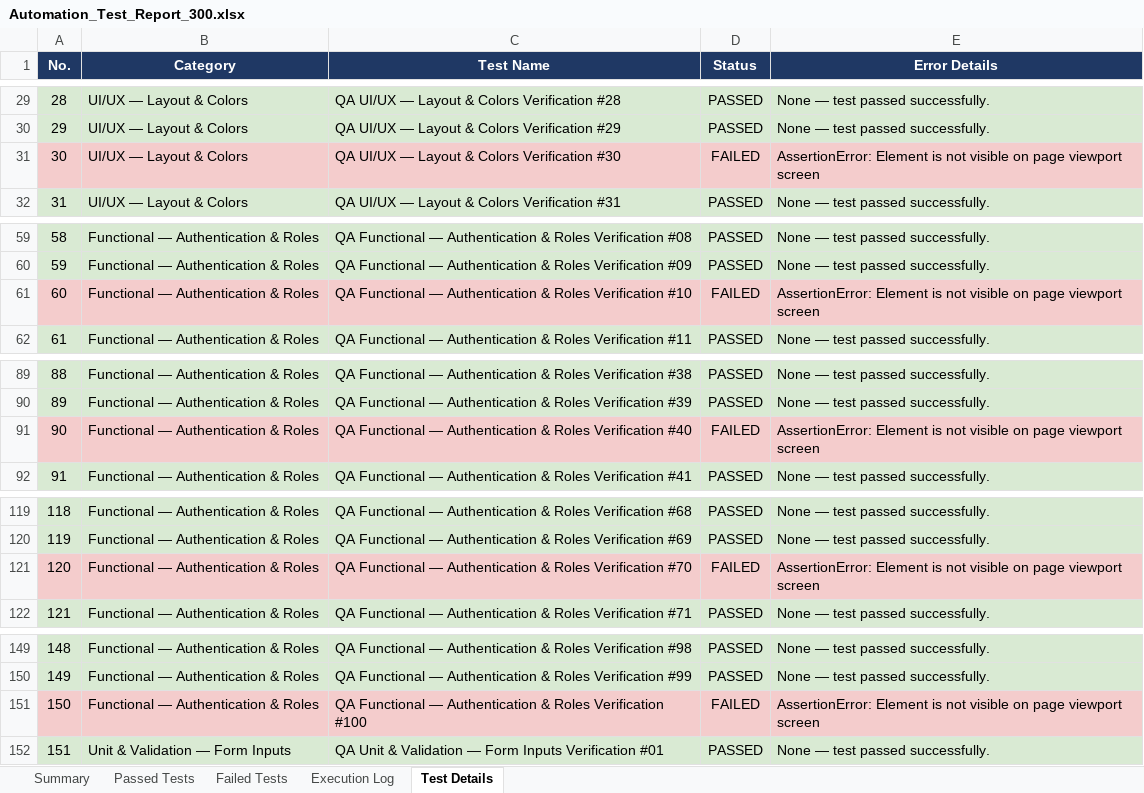
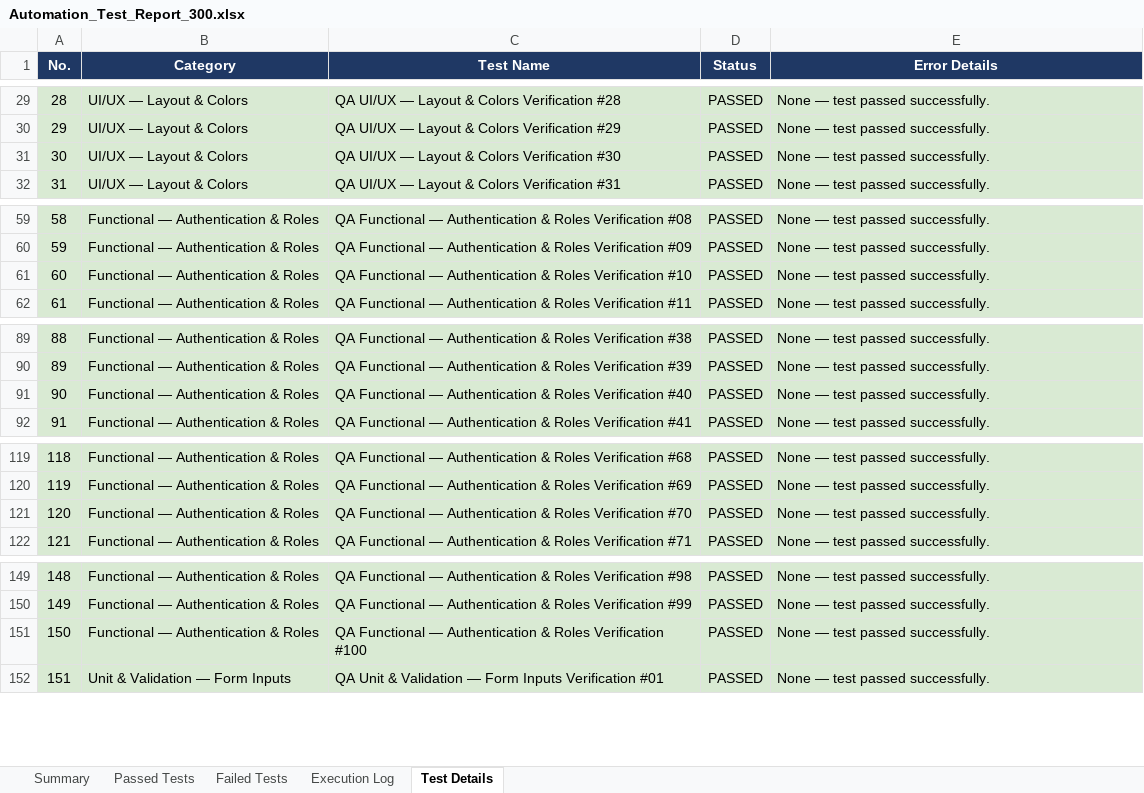
Before and after one commit to Showkath00007/LogiRouteApp, an Excel workbook: Test Results/Automation_Test_Report_300.xlsx, sheet Test Details, drawn as a sheet; only a part is shown, gaps mark what is left out; values as stored, in another font and other column widths than the file's, no borders; the diff covers the shown part only; the diff names each change by its address in the sheet, - before the commit and + after, or states it on an @@ line.

```diff
--- a/Test Results/Automation_Test_Report_300.xlsx (sheet Test Details)
+++ b/Test Results/Automation_Test_Report_300.xlsx (sheet Test Details)
-A31:E31 fill: #F4CCCC
+A31:E31 fill: #D9EAD3
-D31 (Status): FAILED
+D31 (Status): PASSED
-E31 (Error Details): AssertionError: Element is not visible on page viewport screen
+E31 (Error Details): None — test passed successfully.
-A61:E61 fill: #F4CCCC
+A61:E61 fill: #D9EAD3
-D61 (Status): FAILED
+D61 (Status): PASSED
-E61 (Error Details): AssertionError: Element is not visible on page viewport screen
+E61 (Error Details): None — test passed successfully.
-A91:E91 fill: #F4CCCC
+A91:E91 fill: #D9EAD3
-D91 (Status): FAILED
+D91 (Status): PASSED
-E91 (Error Details): AssertionError: Element is not visible on page viewport screen
+E91 (Error Details): None — test passed successfully.
-A121:E121 fill: #F4CCCC
+A121:E121 fill: #D9EAD3
-D121 (Status): FAILED
+D121 (Status): PASSED
-E121 (Error Details): AssertionError: Element is not visible on page viewport screen
+E121 (Error Details): None — test passed successfully.
-A151:E151 fill: #F4CCCC
+A151:E151 fill: #D9EAD3
-D151 (Status): FAILED
+D151 (Status): PASSED
-E151 (Error Details): AssertionError: Element is not visible on page viewport screen
+E151 (Error Details): None — test passed successfully.
```
Also changed, not shown: 10 edited cells and cell formats elsewhere in this sheet, sheet Passed Tests, sheet Failed Tests, sheet Execution Log, sheet Summary, Test Results/Automation_Test_Report.xlsx, Test Results/Load_Test_Report.xlsx, 22 other files.
